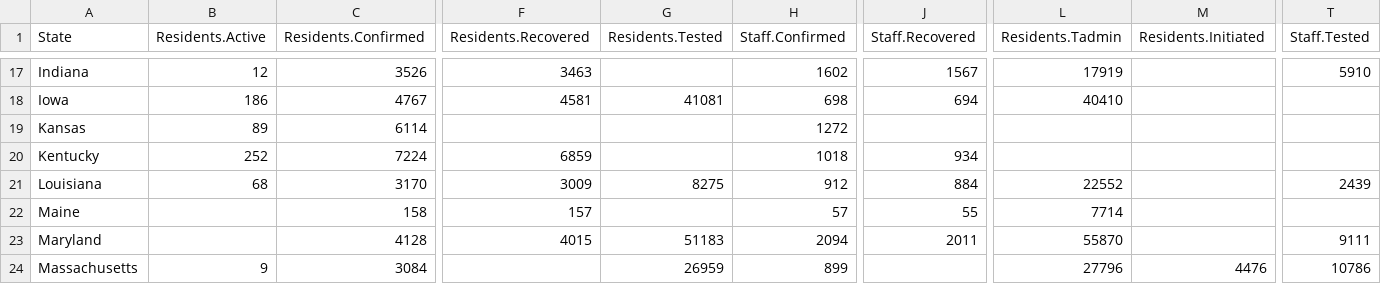
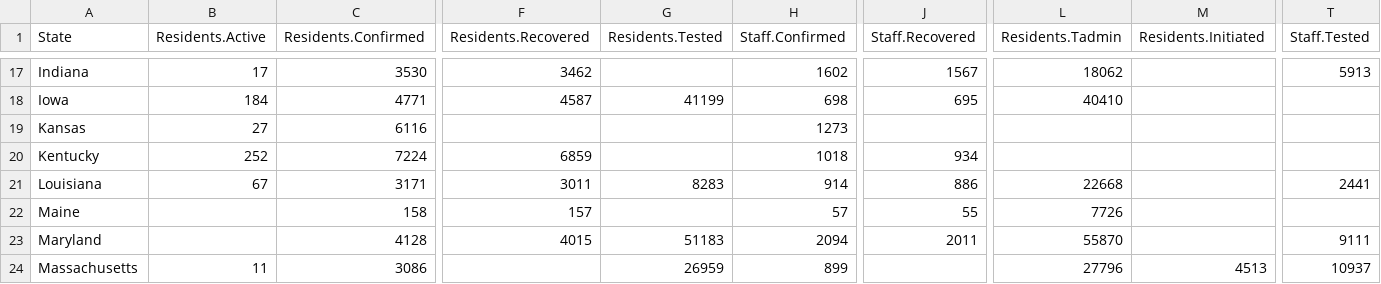
Before and after one commit to uclalawcovid19behindbars/data, a CSV file: latest-data/state_aggregate_counts.csv, drawn as a sheet; only a part is shown, gaps mark what is left out; the diff covers the shown part only; the diff names each change by its address in the sheet, - before the commit and + after, or states it on an @@ line.

```diff
--- a/latest-data/state_aggregate_counts.csv
+++ b/latest-data/state_aggregate_counts.csv
-B17 (Residents.Active): 12
+B17 (Residents.Active): 17
-C17 (Residents.Confirmed): 3526
+C17 (Residents.Confirmed): 3530
-F17 (Residents.Recovered): 3463
+F17 (Residents.Recovered): 3462
-L17 (Residents.Tadmin): 17919
+L17 (Residents.Tadmin): 18062
-T17 (Staff.Tested): 5910
+T17 (Staff.Tested): 5913
-B18 (Residents.Active): 186
+B18 (Residents.Active): 184
-C18 (Residents.Confirmed): 4767
+C18 (Residents.Confirmed): 4771
-F18 (Residents.Recovered): 4581
+F18 (Residents.Recovered): 4587
-G18 (Residents.Tested): 41081
+G18 (Residents.Tested): 41199
-J18 (Staff.Recovered): 694
+J18 (Staff.Recovered): 695
-B19 (Residents.Active): 89
+B19 (Residents.Active): 27
-C19 (Residents.Confirmed): 6114
+C19 (Residents.Confirmed): 6116
-H19 (Staff.Confirmed): 1272
+H19 (Staff.Confirmed): 1273
-B21 (Residents.Active): 68
+B21 (Residents.Active): 67
-C21 (Residents.Confirmed): 3170
+C21 (Residents.Confirmed): 3171
-F21 (Residents.Recovered): 3009
+F21 (Residents.Recovered): 3011
-G21 (Residents.Tested): 8275
+G21 (Residents.Tested): 8283
-H21 (Staff.Confirmed): 912
+H21 (Staff.Confirmed): 914
-J21 (Staff.Recovered): 884
+J21 (Staff.Recovered): 886
-L21 (Residents.Tadmin): 22552
+L21 (Residents.Tadmin): 22668
-T21 (Staff.Tested): 2439
+T21 (Staff.Tested): 2441
-L22 (Residents.Tadmin): 7714
+L22 (Residents.Tadmin): 7726
-B24 (Residents.Active): 9
+B24 (Residents.Active): 11
-C24 (Residents.Confirmed): 3084
+C24 (Residents.Confirmed): 3086
-M24 (Residents.Initiated): 4476
+M24 (Residents.Initiated): 4513
-T24 (Staff.Tested): 10786
+T24 (Staff.Tested): 10937
```
Also changed, not shown: 165 edited cells elsewhere in this file, latest-data/adult_facility_covid_counts.csv, latest-data/national_aggregate_counts.csv.
